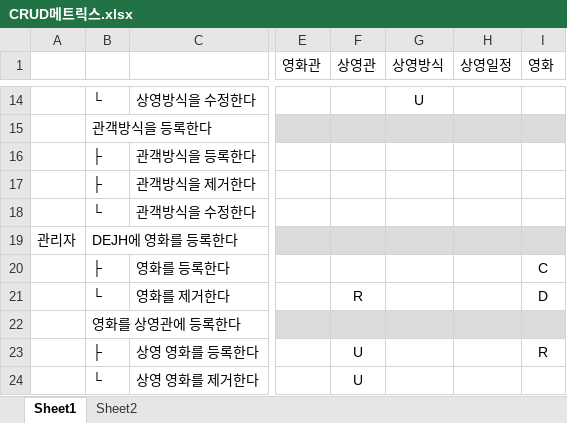
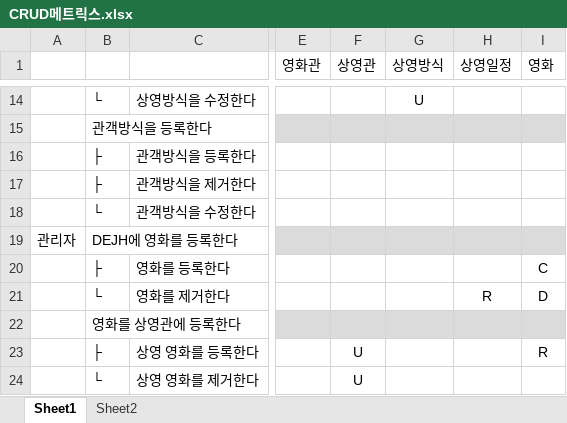
Before and after one commit to Cinema-System/My-Cinema, an Excel workbook: 최종발표/CRUD메트릭스.xlsx, sheet Sheet1, drawn as a sheet; only a part is shown, gaps mark what is left out; values as stored, in another font and other column widths than the file's, no borders; the diff names each change by its address in the sheet, - before the commit and + after, or states it on an @@ line.

Commit message:
insert values sql

```diff
--- a/최종발표/CRUD메트릭스.xlsx (sheet Sheet1)
+++ b/최종발표/CRUD메트릭스.xlsx (sheet Sheet1)
-F21 (상영관): R
+F21 (상영관): (empty)
-H21 (상영일정): (empty)
+H21 (상영일정): R
```
Also changed, not shown: 2 other files.
